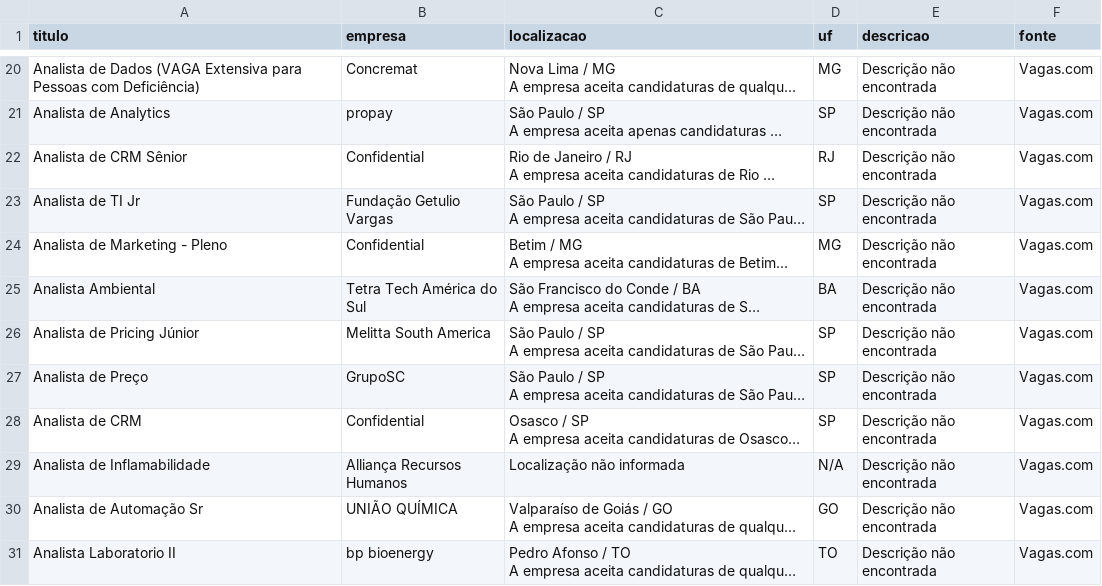
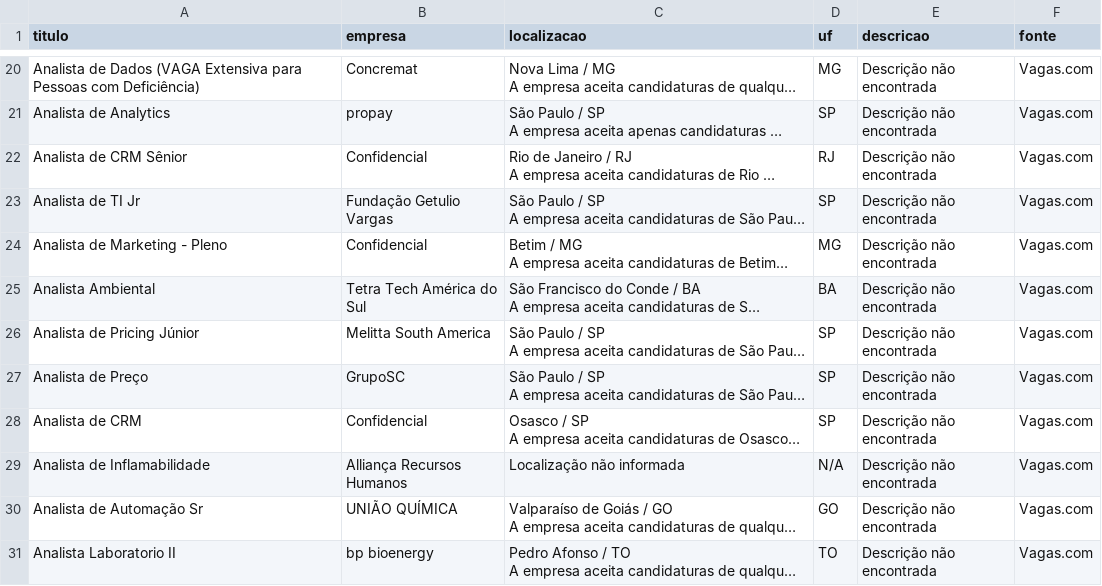
Before and after one commit to rodineyw/analise_vagas, a CSV file: vagas_consolidadas.csv, drawn as a sheet; only a part is shown, gaps mark what is left out; long unchanged cells end in …; the diff covers the shown part only; the diff names each change by its address in the sheet, - before the commit and + after, or states it on an @@ line.

```diff
--- a/vagas_consolidadas.csv
+++ b/vagas_consolidadas.csv
-B22 (empresa): Confidential
+B22 (empresa): Confidencial
-B24 (empresa): Confidential
+B24 (empresa): Confidencial
-B28 (empresa): Confidential
+B28 (empresa): Confidencial
```
Also changed, not shown: 1 added row, 9 removed rows, 16 moved rows and 15 edited cells elsewhere in this file.
